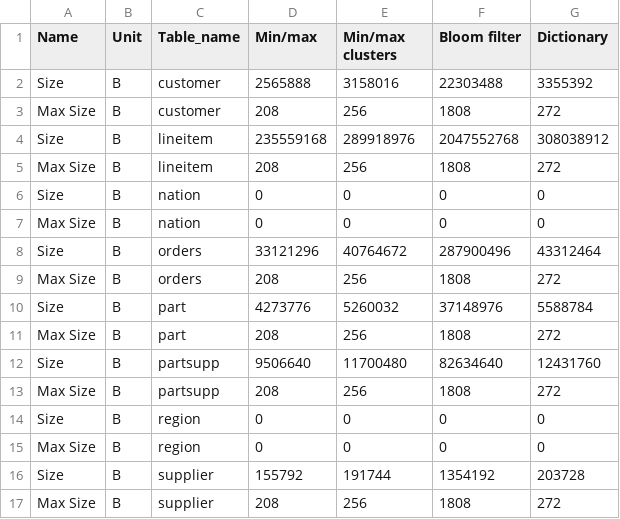
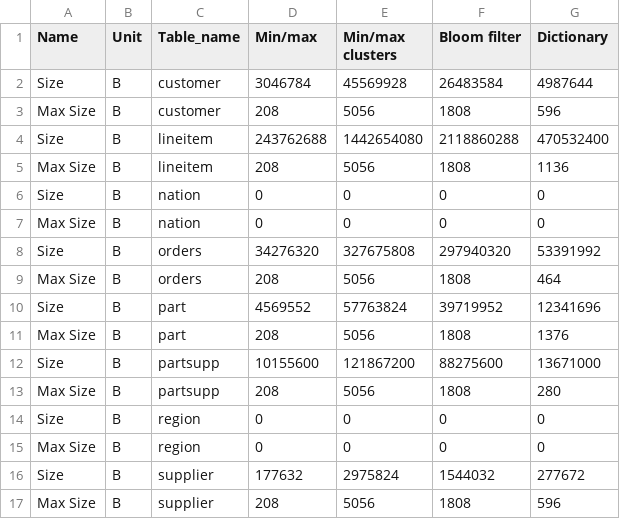
Before and after one commit to Burdmann/duckdb, a CSV file: xperiments_results/tpch/processed/size.csv, drawn as a sheet.

```diff
--- a/xperiments_results/tpch/processed/size.csv
+++ b/xperiments_results/tpch/processed/size.csv
@@ -1,17 +1,17 @@
 Name,Unit,Table_name,Min/max,Min/max clusters,Bloom filter,Dictionary
-Size,B,customer,2565888,3158016,22303488,3355392
-Max Size,B,customer,208,256,1808,272
-Size,B,lineitem,235559168,289918976,2047552768,308038912
-Max Size,B,lineitem,208,256,1808,272
+Size,B,customer,3046784,45569928,26483584,4987644
+Max Size,B,customer,208,5056,1808,596
+Size,B,lineitem,243762688,1442654080,2118860288,470532400
+Max Size,B,lineitem,208,5056,1808,1136
 Size,B,nation,0,0,0,0
 Max Size,B,nation,0,0,0,0
-Size,B,orders,33121296,40764672,287900496,43312464
-Max Size,B,orders,208,256,1808,272
-Size,B,part,4273776,5260032,37148976,5588784
-Max Size,B,part,208,256,1808,272
-Size,B,partsupp,9506640,11700480,82634640,12431760
-Max Size,B,partsupp,208,256,1808,272
+Size,B,orders,34276320,327675808,297940320,53391992
+Max Size,B,orders,208,5056,1808,464
+Size,B,part,4569552,57763824,39719952,12341696
+Max Size,B,part,208,5056,1808,1376
+Size,B,partsupp,10155600,121867200,88275600,13671000
+Max Size,B,partsupp,208,5056,1808,280
 Size,B,region,0,0,0,0
 Max Size,B,region,0,0,0,0
-Size,B,supplier,155792,191744,1354192,203728
-Max Size,B,supplier,208,256,1808,272
+Size,B,supplier,177632,2975824,1544032,277672
+Max Size,B,supplier,208,5056,1808,596
```
Also changed, not shown: xperiments_results/clickbench/processed/pruning.csv, xperiments_results/tpcds/processed/ingestion.csv, 12 other files.
